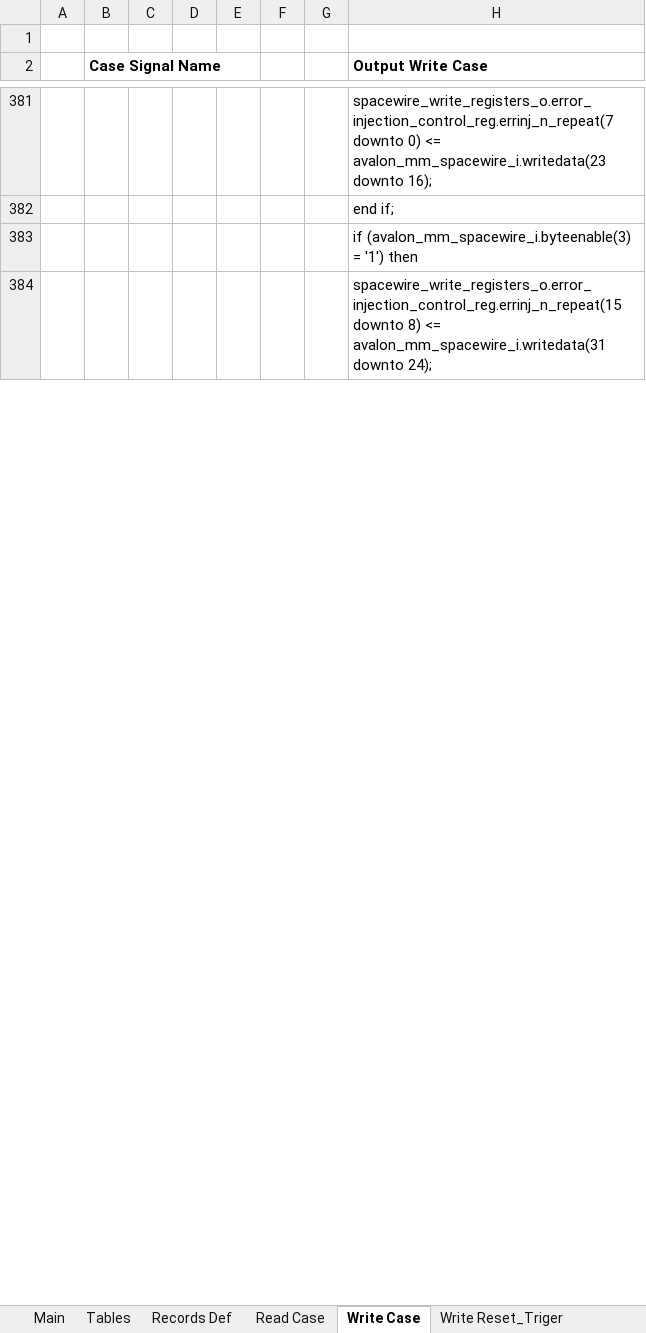
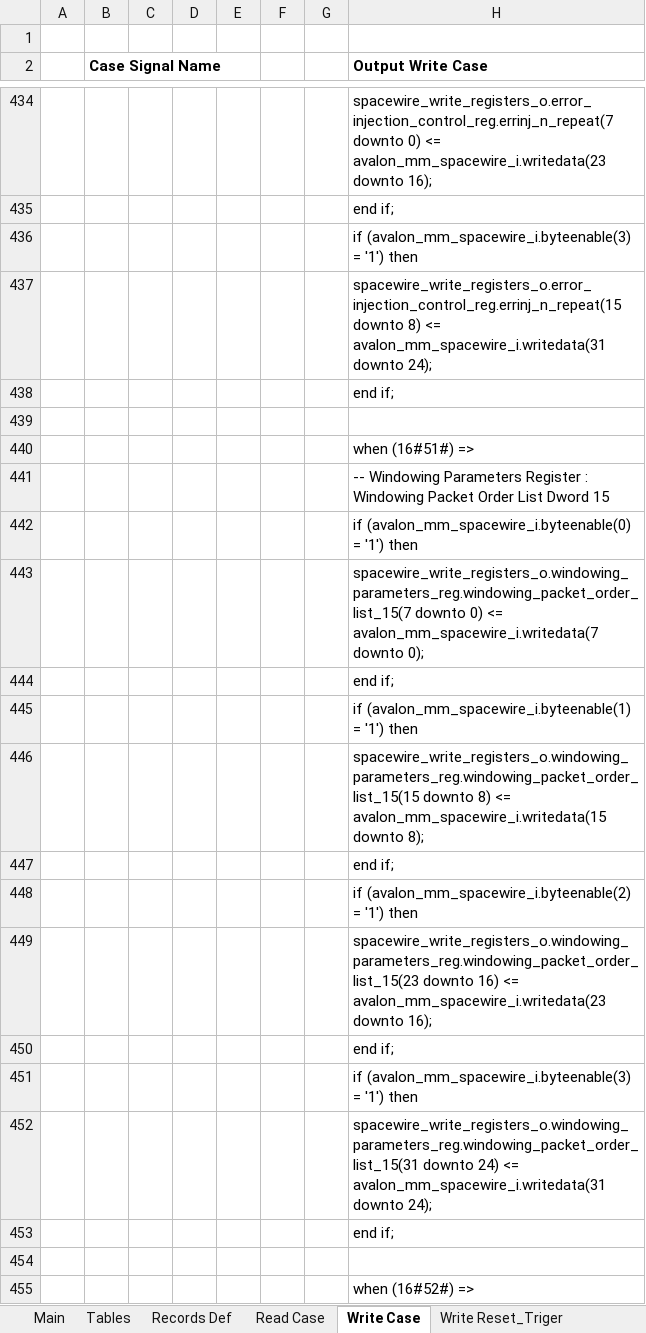
Before and after one commit to NSEE/SimuCam_Development_NFEE, an Excel workbook: FPGA_Developments/COM_Module_v1_8/References/Comm_Register_v1.8.xlsm, sheet Write Case, drawn as a sheet; only a part is shown, gaps mark what is left out; values as stored, in another font and other column widths than the file's, no borders; charts and pictures not drawn; the diff covers the shown part only; the diff names each change by its address in the sheet, - before the commit and + after, or states it on an @@ line.

```diff
--- a/FPGA_Developments/COM_Module_v1_8/References/Comm_Register_v1.8.xlsm (sheet Write Case)
+++ b/FPGA_Developments/COM_Module_v1_8/References/Comm_Register_v1.8.xlsm (sheet Write Case)
+row 438:  |  |  |  |  |  |  | end if;
+row 439: (empty)
+row 440:  |  |  |  |  |  |  | when (16#51#) =>
+row 441:  |  |  |  |  |  |  | -- Windowing Parameters Register : Windowing Packet Order List Dword 15
+row 442:  |  |  |  |  |  |  | if (avalon_mm_spacewire_i.byteenable(0) = '1') then
+row 443:  |  |  |  |  |  |  | spacewire_write_registers_o.windowing_parameters_reg.windowing_packet_order_list_15(7 downto 0) <= avalon_mm_spacewire_i.writedata(7 downto 0);
+row 444:  |  |  |  |  |  |  | end if;
+row 445:  |  |  |  |  |  |  | if (avalon_mm_spacewire_i.byteenable(1) = '1') then
+row 446:  |  |  |  |  |  |  | spacewire_write_registers_o.windowing_parameters_reg.windowing_packet_order_list_15(15 downto 8) <= avalon_mm_spacewire_i.writedata(15 downto 8);
+row 447:  |  |  |  |  |  |  | end if;
+row 448:  |  |  |  |  |  |  | if (avalon_mm_spacewire_i.byteenable(2) = '1') then
+row 449:  |  |  |  |  |  |  | spacewire_write_registers_o.windowing_parameters_reg.windowing_packet_order_list_15(23 downto 16) <= avalon_mm_spacewire_i.writedata(23 downto 16);
+row 450:  |  |  |  |  |  |  | end if;
+row 451:  |  |  |  |  |  |  | if (avalon_mm_spacewire_i.byteenable(3) = '1') then
+row 452:  |  |  |  |  |  |  | spacewire_write_registers_o.windowing_parameters_reg.windowing_packet_order_list_15(31 downto 24) <= avalon_mm_spacewire_i.writedata(31 downto 24);
+row 453:  |  |  |  |  |  |  | end if;
+row 454: (empty)
+row 455:  |  |  |  |  |  |  | when (16#52#) =>
```
Also changed, not shown: 293 added rows, 1 moved row and 15 edited cells elsewhere in this sheet, sheet Main, sheet Read Case, sheet Write Reset_Triger, sheet Records Def, sheet Structs Def, formulas that keep their value, 46 other files.
